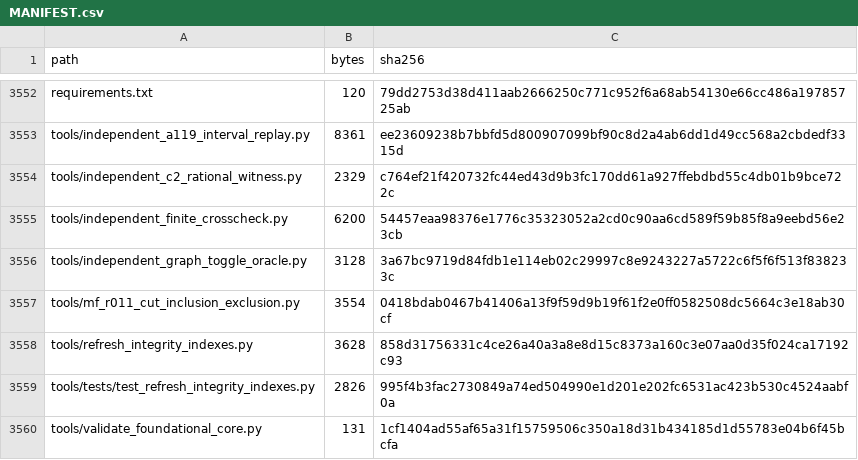
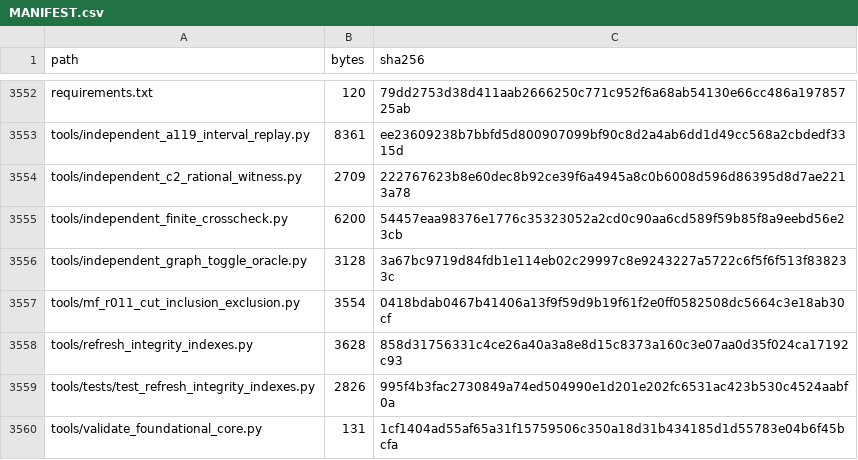
Before and after one commit to DevHabito/precategorical-modal-field-framework, a CSV file: MANIFEST.csv, drawn as a sheet; only a part is shown, gaps mark what is left out.

```diff
--- a/MANIFEST.csv
+++ b/MANIFEST.csv
@@ -3553,3 +3553,3 @@ requirements.txt,120,79dd2753d38d411aab2666250c771c952f6a68ab54130e66cc486a19785
 tools/independent_a119_interval_replay.py,8361,ee23609238b7bbfd5d800907099bf90c8d2a4ab6dd1d49cc568a2cbdedf3315d
-tools/independent_c2_rational_witness.py,2329,c764ef21f420732fc44ed43d9b3fc170dd61a927ffebdbd55c4db01b9bce722c
+tools/independent_c2_rational_witness.py,2709,222767623b8e60dec8b92ce39f6a4945a8c0b6008d596d86395d8d7ae2213a78
 tools/independent_finite_crosscheck.py,6200,54457eaa98376e1776c35323052a2cd0c90aa6cd589f59b85f8a9eebd56e23cb
```
Also changed, not shown: 1 other file.
